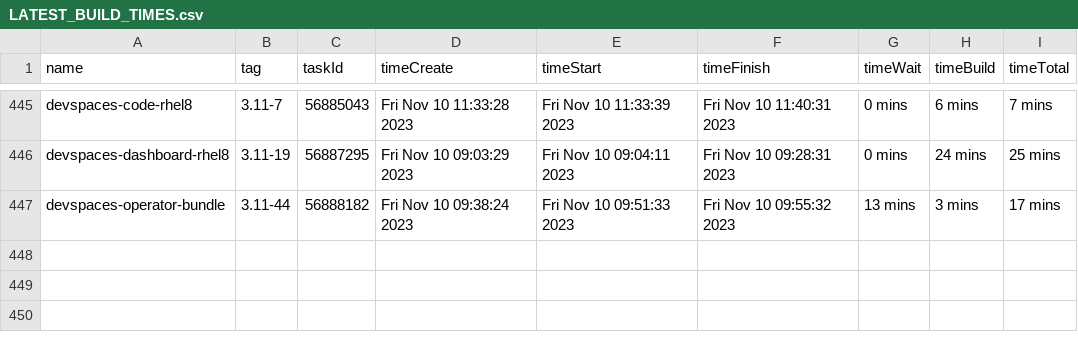
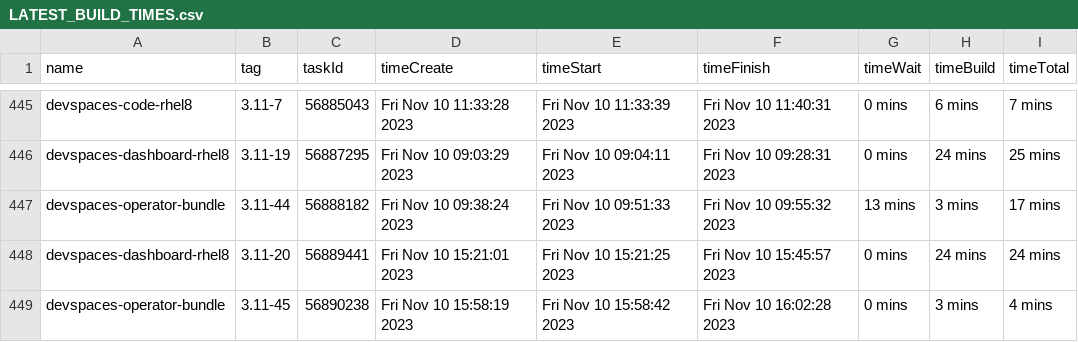
Before and after one commit to redhat-developer/devspaces, a CSV file: dependencies/LATEST_BUILD_TIMES.csv, drawn as a sheet; only a part is shown, gaps mark what is left out; the diff names each change by its address in the sheet, - before the commit and + after, or states it on an @@ line.

Commit message:
chore: Update dependencies/LATEST_IMAGES, COMMITS, DIGESTS, INDEXES, BUILD_TIMES
Signed-off-by: devstudio-release <nickboldt+devstudio-release@gmail.com>

```diff
--- a/dependencies/LATEST_BUILD_TIMES.csv
+++ b/dependencies/LATEST_BUILD_TIMES.csv
+row 448: devspaces-dashboard-rhel8 | 3.11-20 | 56889441 | Fri Nov 10 15:21:01 2023 | Fri Nov 10 15:21:25 2023 | Fri Nov 10 15:45:57 2023 | 0 mins | 24 mins | 24 mins
+row 449: devspaces-operator-bundle | 3.11-45 | 56890238 | Fri Nov 10 15:58:19 2023 | Fri Nov 10 15:58:42 2023 | Fri Nov 10 16:02:28 2023 | 0 mins | 3 mins | 4 mins
```
Also changed, not shown: 6 other files.
